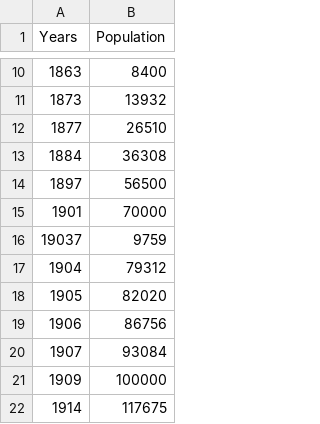
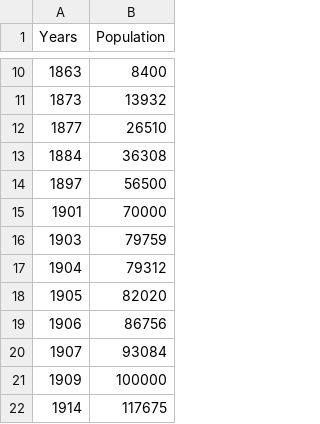
Before and after one commit to LenokSb/MMVSULAB1, a CSV file: Volgograd.csv, drawn as a sheet; only a part is shown, gaps mark what is left out.

Commit message:
Add files via upload

```diff
--- a/Volgograd.csv
+++ b/Volgograd.csv
@@ -15,3 +15,3 @@ Years,Population
 1901,70000
-19037,9759
+1903,79759
 1904,79312
```
